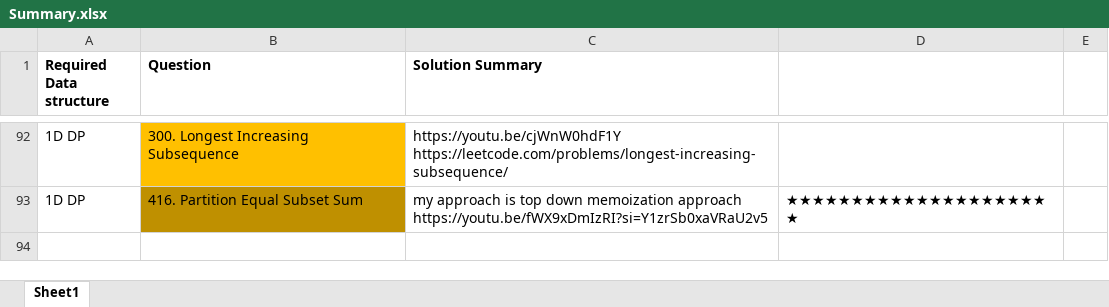
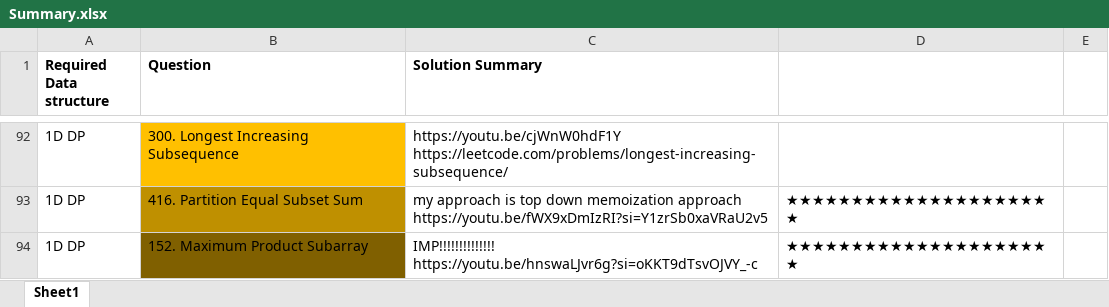
Before and after one commit to OP-75/Leetcode, an Excel workbook: Summary.xlsx, sheet Sheet1, drawn as a sheet; only a part is shown, gaps mark what is left out; values as stored, in another font and other column widths than the file's, no borders; ↵ is a line break in a cell; the diff names each change by its address in the sheet, - before the commit and + after, or states it on an @@ line.

```diff
--- a/Summary.xlsx (sheet Sheet1)
+++ b/Summary.xlsx (sheet Sheet1)
+row 94: 1D DP | 152. Maximum Product Subarray | IMP!!!!!!!!!!!!!! ↵ https://youtu.be/hnswaLJvr6g?si=oKKT9dTsvOJVY_-c | ★★★★★★★★★★★★★★★★★★★★★
```
Also changed, not shown: 2 other files.
